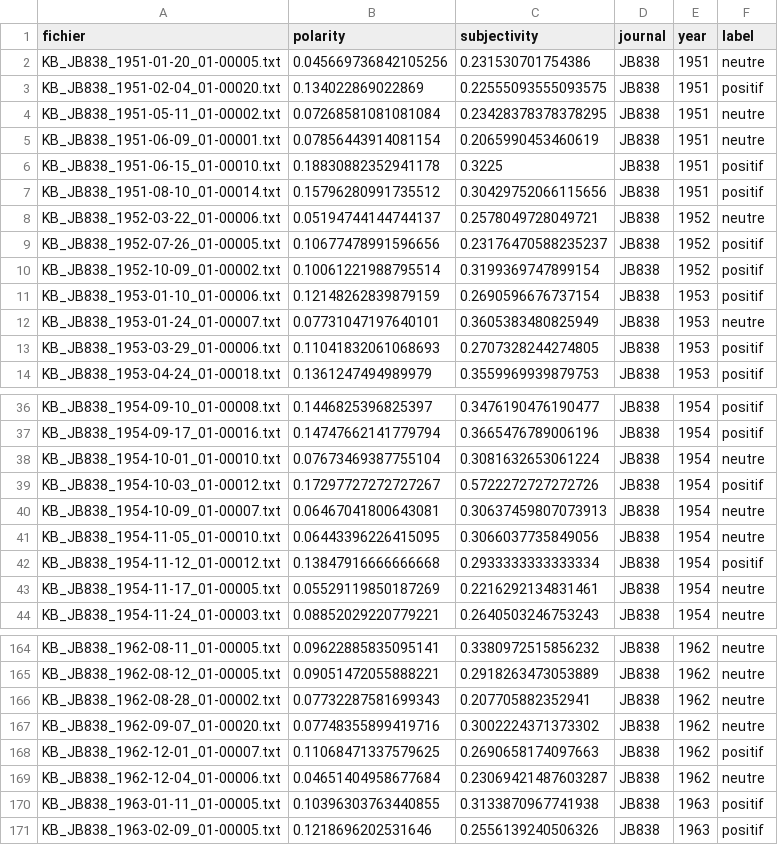
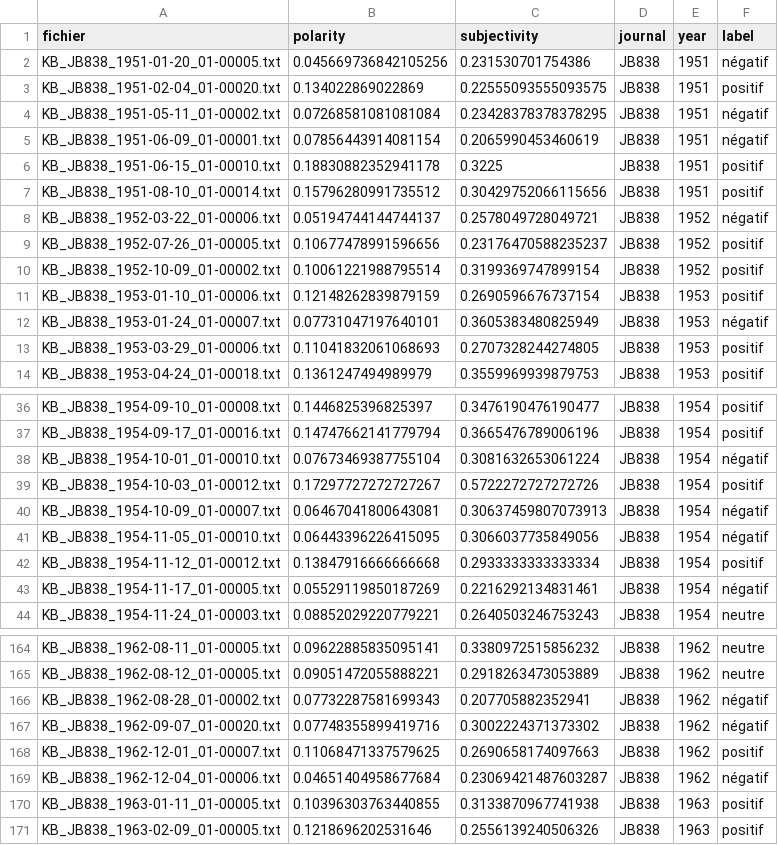
Before and after one commit to IlariaFa/tac, a CSV file: tps/tp4/sentiment_analysis_results.csv, drawn as a sheet; only a part is shown, gaps mark what is left out; the diff covers the shown part only.

```diff
--- a/tps/tp4/sentiment_analysis_results.csv
+++ b/tps/tp4/sentiment_analysis_results.csv
@@ -1,9 +1,9 @@
 fichier,polarity,subjectivity,journal,year,label
-KB_JB838_1951-01-20_01-00005.txt,0.045669736842105256,0.231530701754386,JB838,1951,neutre
+KB_JB838_1951-01-20_01-00005.txt,0.045669736842105256,0.231530701754386,JB838,1951,négatif
 KB_JB838_1951-02-04_01-00020.txt,0.134022869022869,0.22555093555093575,JB838,1951,positif
-KB_JB838_1951-05-11_01-00002.txt,0.07268581081081084,0.23428378378378295,JB838,1951,neutre
-KB_JB838_1951-06-09_01-00001.txt,0.07856443914081154,0.2065990453460619,JB838,1951,neutre
+KB_JB838_1951-05-11_01-00002.txt,0.07268581081081084,0.23428378378378295,JB838,1951,négatif
+KB_JB838_1951-06-09_01-00001.txt,0.07856443914081154,0.2065990453460619,JB838,1951,négatif
 KB_JB838_1951-06-15_01-00010.txt,0.18830882352941178,0.3225,JB838,1951,positif
 KB_JB838_1951-08-10_01-00014.txt,0.15796280991735512,0.30429752066115656,JB838,1951,positif
-KB_JB838_1952-03-22_01-00006.txt,0.05194744144744137,0.2578049728049721,JB838,1952,neutre
+KB_JB838_1952-03-22_01-00006.txt,0.05194744144744137,0.2578049728049721,JB838,1952,négatif
 KB_JB838_1952-07-26_01-00005.txt,0.10677478991596656,0.23176470588235237,JB838,1952,positif
@@ -11,3 +11,3 @@ KB_JB838_1952-10-09_01-00002.txt,0.10061221988795514,0.3199369747899154,JB838,19
 KB_JB838_1953-01-10_01-00006.txt,0.12148262839879159,0.2690596676737154,JB838,1953,positif
-KB_JB838_1953-01-24_01-00007.txt,0.07731047197640101,0.3605383480825949,JB838,1953,neutre
+KB_JB838_1953-01-24_01-00007.txt,0.07731047197640101,0.3605383480825949,JB838,1953,négatif
 KB_JB838_1953-03-29_01-00006.txt,0.11041832061068693,0.2707328244274805,JB838,1953,positif
@@ -37,8 +37,8 @@ KB_JB838_1954-09-10_01-00008.txt,0.1446825396825397,0.3476190476190477,JB838,195
 KB_JB838_1954-09-17_01-00016.txt,0.14747662141779794,0.3665476789006196,JB838,1954,positif
-KB_JB838_1954-10-01_01-00010.txt,0.07673469387755104,0.3081632653061224,JB838,1954,neutre
+KB_JB838_1954-10-01_01-00010.txt,0.07673469387755104,0.3081632653061224,JB838,1954,négatif
 KB_JB838_1954-10-03_01-00012.txt,0.17297727272727267,0.5722272727272726,JB838,1954,positif
-KB_JB838_1954-10-09_01-00007.txt,0.06467041800643081,0.30637459807073913,JB838,1954,neutre
-KB_JB838_1954-11-05_01-00010.txt,0.06443396226415095,0.3066037735849056,JB838,1954,neutre
+KB_JB838_1954-10-09_01-00007.txt,0.06467041800643081,0.30637459807073913,JB838,1954,négatif
+KB_JB838_1954-11-05_01-00010.txt,0.06443396226415095,0.3066037735849056,JB838,1954,négatif
 KB_JB838_1954-11-12_01-00012.txt,0.13847916666666668,0.2933333333333334,JB838,1954,positif
-KB_JB838_1954-11-17_01-00005.txt,0.05529119850187269,0.2216292134831461,JB838,1954,neutre
+KB_JB838_1954-11-17_01-00005.txt,0.05529119850187269,0.2216292134831461,JB838,1954,négatif
 KB_JB838_1954-11-24_01-00003.txt,0.08852029220779221,0.2640503246753243,JB838,1954,neutre
@@ -165,6 +165,6 @@ KB_JB838_1962-08-11_01-00005.txt,0.09622885835095141,0.3380972515856232,JB838,19
 KB_JB838_1962-08-12_01-00005.txt,0.09051472055888221,0.2918263473053889,JB838,1962,neutre
-KB_JB838_1962-08-28_01-00002.txt,0.07732287581699343,0.207705882352941,JB838,1962,neutre
-KB_JB838_1962-09-07_01-00020.txt,0.07748355899419716,0.3002224371373302,JB838,1962,neutre
+KB_JB838_1962-08-28_01-00002.txt,0.07732287581699343,0.207705882352941,JB838,1962,négatif
+KB_JB838_1962-09-07_01-00020.txt,0.07748355899419716,0.3002224371373302,JB838,1962,négatif
 KB_JB838_1962-12-01_01-00007.txt,0.11068471337579625,0.2690658174097663,JB838,1962,positif
-KB_JB838_1962-12-04_01-00006.txt,0.04651404958677684,0.23069421487603287,JB838,1962,neutre
+KB_JB838_1962-12-04_01-00006.txt,0.04651404958677684,0.23069421487603287,JB838,1962,négatif
 KB_JB838_1963-01-11_01-00005.txt,0.10396303763440855,0.3133870967741938,JB838,1963,positif
```
Also changed, not shown: 20 edited cells elsewhere in this file, 1 other file.
